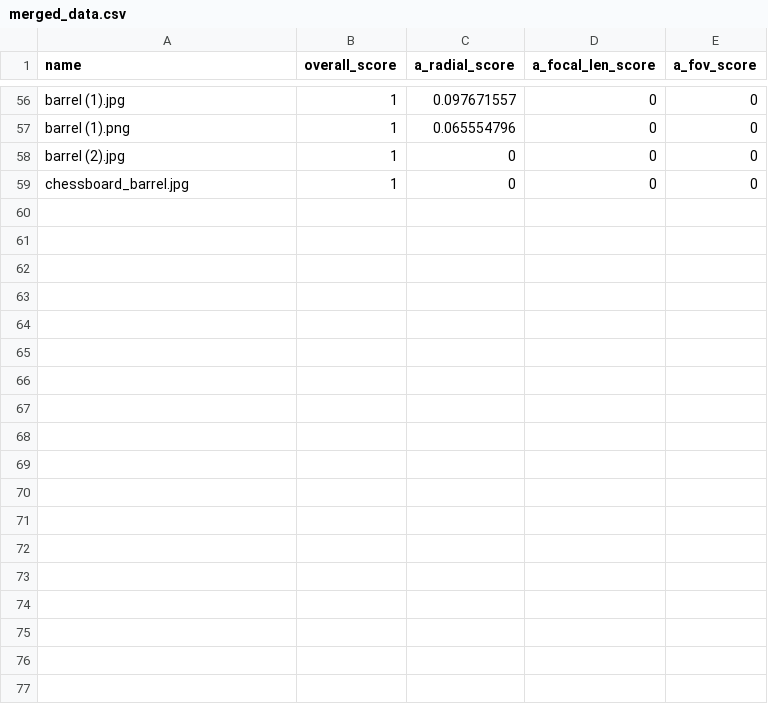
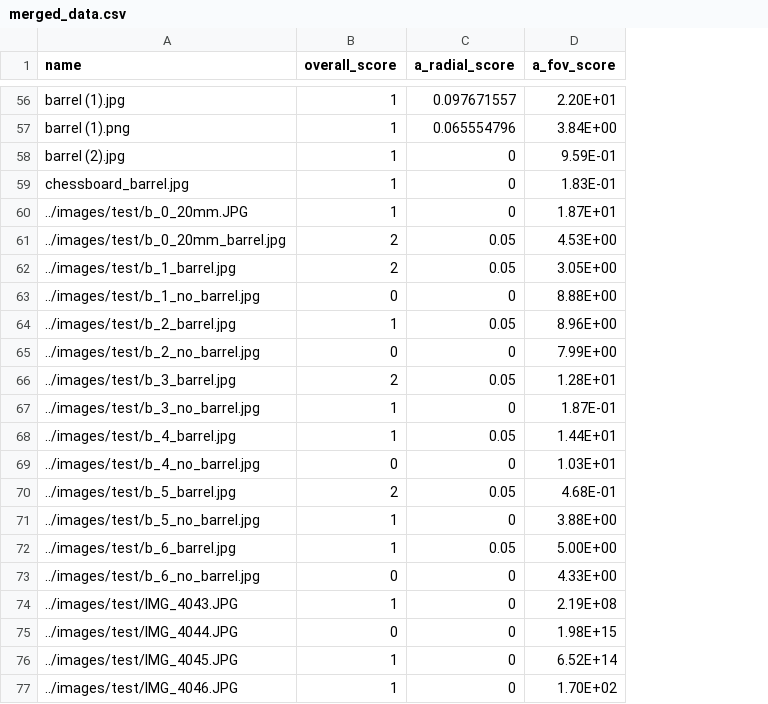
Before and after one commit to borist/cis400, a CSV file: scoring/data_sets_to_run/merged_data.csv, drawn as a sheet; only a part is shown, gaps mark what is left out; removed rows and columns are numbered as before the commit, all else as after; the diff covers the shown part only; the diff names each change by its address in the sheet, - before the commit and + after, or states it on an @@ line.

```diff
--- a/scoring/data_sets_to_run/merged_data.csv
+++ b/scoring/data_sets_to_run/merged_data.csv
-column D (a_focal_len_score), rows 56-59: all 0
-D56 (a_fov_score): 0
+D56 (a_fov_score): 2.20E+01
-D57 (a_fov_score): 0
+D57 (a_fov_score): 3.84E+00
-D58 (a_fov_score): 0
+D58 (a_fov_score): 9.59E-01
-D59 (a_fov_score): 0
+D59 (a_fov_score): 1.83E-01
+row 60: ../images/test/b_0_20mm.JPG | 1 | 0 | 1.87E+01
+row 61: ../images/test/b_0_20mm_barrel.jpg | 2 | 0.05 | 4.53E+00
+row 62: ../images/test/b_1_barrel.jpg | 2 | 0.05 | 3.05E+00
+row 63: ../images/test/b_1_no_barrel.jpg | 0 | 0 | 8.88E+00
+row 64: ../images/test/b_2_barrel.jpg | 1 | 0.05 | 8.96E+00
+row 65: ../images/test/b_2_no_barrel.jpg | 0 | 0 | 7.99E+00
+row 66: ../images/test/b_3_barrel.jpg | 2 | 0.05 | 1.28E+01
+row 67: ../images/test/b_3_no_barrel.jpg | 1 | 0 | 1.87E-01
+row 68: ../images/test/b_4_barrel.jpg | 1 | 0.05 | 1.44E+01
+row 69: ../images/test/b_4_no_barrel.jpg | 0 | 0 | 1.03E+01
+row 70: ../images/test/b_5_barrel.jpg | 2 | 0.05 | 4.68E-01
+row 71: ../images/test/b_5_no_barrel.jpg | 1 | 0 | 3.88E+00
+row 72: ../images/test/b_6_barrel.jpg | 1 | 0.05 | 5.00E+00
+row 73: ../images/test/b_6_no_barrel.jpg | 0 | 0 | 4.33E+00
+row 74: ../images/test/IMG_4043.JPG | 1 | 0 | 2.19E+08
+row 75: ../images/test/IMG_4044.JPG | 0 | 0 | 1.98E+15
+row 76: ../images/test/IMG_4045.JPG | 1 | 0 | 6.52E+14
+row 77: ../images/test/IMG_4046.JPG | 1 | 0 | 1.70E+02
```
Also changed, not shown: 54 edited cells elsewhere in this file, 2 other files.
